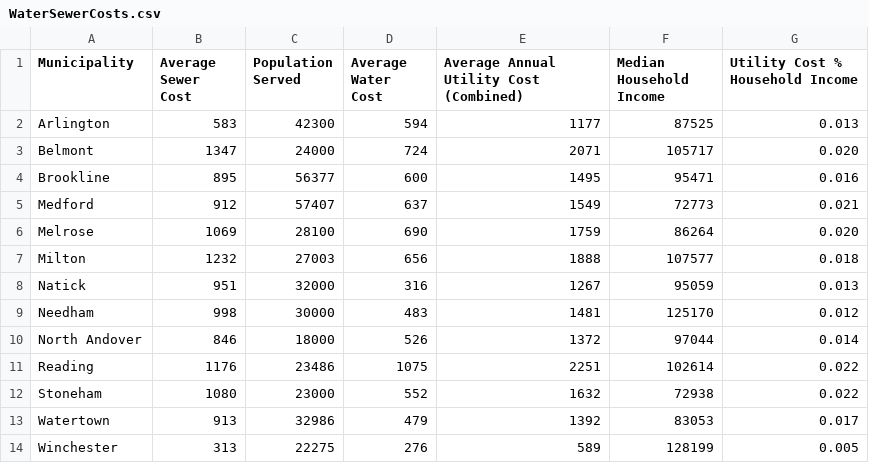
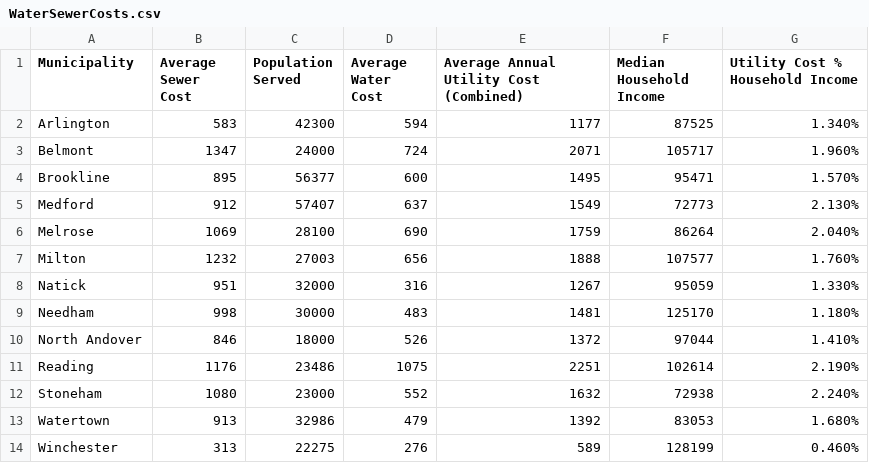
Before and after one commit to d59gibson/masterplan, a CSV file: PublicFacilities/WaterSewerCosts.csv, drawn as a sheet.

Commit message:
changed percentage

```diff
--- a/PublicFacilities/WaterSewerCosts.csv
+++ b/PublicFacilities/WaterSewerCosts.csv
@@ -1,14 +1,14 @@
 Municipality,Average Sewer Cost,Population Served,Average Water Cost,Average Annual Utility Cost (Combined),Median Household Income,Utility Cost % Household Income
-Arlington,583,42300,594,1177,87525,0.013
-Belmont,1347,24000,724,2071,105717,0.020
-Brookline,895,56377,600,1495,95471,0.016
-Medford,912,57407,637,1549,72773,0.021
-Melrose,1069,28100,690,1759,86264,0.020
-Milton,1232,27003,656,1888,107577,0.018
-Natick,951,32000,316,1267,95059,0.013
-Needham,998,30000,483,1481,125170,0.012
-North Andover,846,18000,526,1372,97044,0.014
-Reading,1176,23486,1075,2251,102614,0.022
-Stoneham,1080,23000,552,1632,72938,0.022
-Watertown,913,32986,479,1392,83053,0.017
-Winchester,313,22275,276,589,128199,0.005
+Arlington,583,42300,594,1177,87525,1.340%
+Belmont,1347,24000,724,2071,105717,1.960%
+Brookline,895,56377,600,1495,95471,1.570%
+Medford,912,57407,637,1549,72773,2.130%
+Melrose,1069,28100,690,1759,86264,2.040%
+Milton,1232,27003,656,1888,107577,1.760%
+Natick,951,32000,316,1267,95059,1.330%
+Needham,998,30000,483,1481,125170,1.180%
+North Andover,846,18000,526,1372,97044,1.410%
+Reading,1176,23486,1075,2251,102614,2.190%
+Stoneham,1080,23000,552,1632,72938,2.240%
+Watertown,913,32986,479,1392,83053,1.680%
+Winchester,313,22275,276,589,128199,0.460%
```
